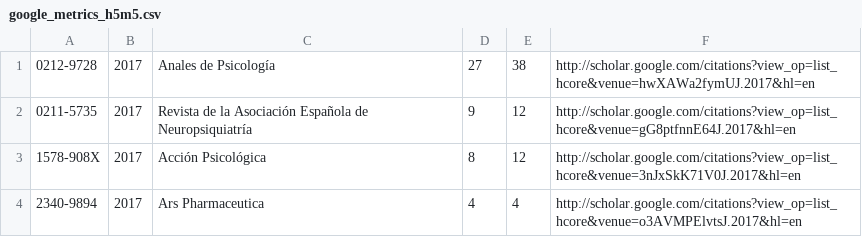
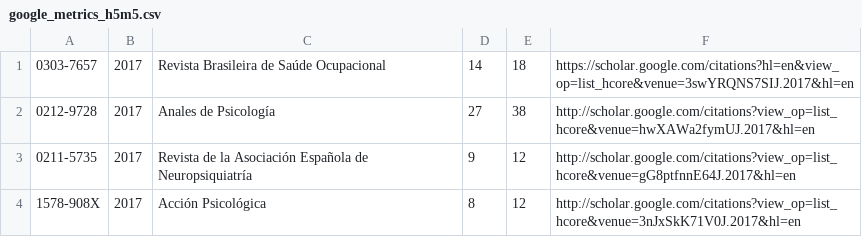
Before and after one commit to scieloorg/scieloh5m5, a CSV file: scieloh5m5/data/google_metrics_h5m5.csv, drawn as a sheet; only a part is shown; the shorter side is filled out with more unchanged rows.

Commit message:
Update google_metrics_h5m5.csv
Inclusão de revista brasileira de saúde ocupacional 2017.

```diff
--- a/scieloh5m5/data/google_metrics_h5m5.csv
+++ b/scieloh5m5/data/google_metrics_h5m5.csv
@@ -1 +1,2 @@
+"0303-7657","2017","Revista Brasileira de Saúde Ocupacional","14","18","https://scholar.google.com/citations?hl=en&view_op=list_hcore&venue=3swYRQNS7SIJ.2017&hl=en"
 "0212-9728","2017","Anales de Psicología","27","38","http://scholar.google.com/citations?view_op=list_hcore&venue=hwXAWa2fymUJ.2017&hl=en"
```
